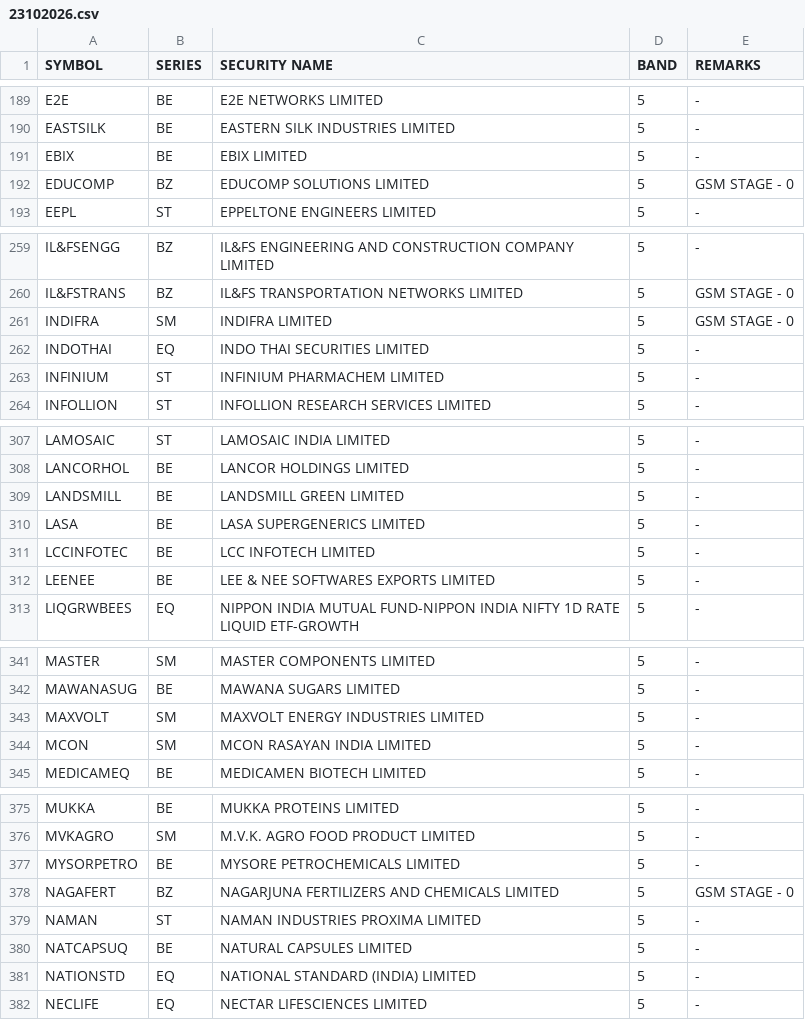
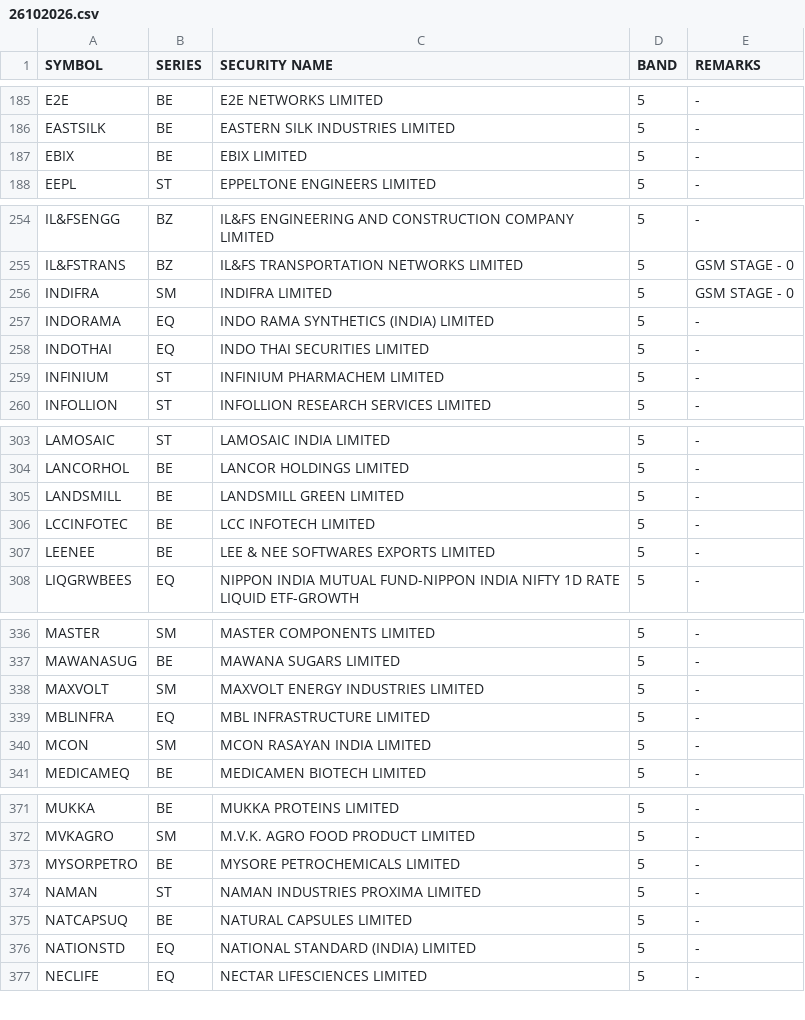
Before and after one commit to Anny26022/price_band, a CSV file: 26102026.csv (was 23102026.csv), drawn as a sheet; only a part is shown, gaps mark what is left out; removed rows and columns are numbered as before the commit, all else as after; the diff covers the shown part only; the diff names each change by its address in the sheet, - before the commit and + after, or states it on an @@ line.

```diff
--- a/23102026.csv
+++ b/26102026.csv
-row 192: EDUCOMP | BZ | EDUCOMP SOLUTIONS LIMITED | 5 | GSM STAGE - 0
+row 257: INDORAMA | EQ | INDO RAMA SYNTHETICS (INDIA) LIMITED | 5 | -
-row 310: LASA | BE | LASA SUPERGENERICS LIMITED | 5 | -
+row 339: MBLINFRA | EQ | MBL INFRASTRUCTURE LIMITED | 5 | -
-row 378: NAGAFERT | BZ | NAGARJUNA FERTILIZERS AND CHEMICALS LIMITED | 5 | GSM STAGE - 0
```
Also changed, not shown: 11 added rows, 23 removed rows and 3 edited cells elsewhere in this file.
